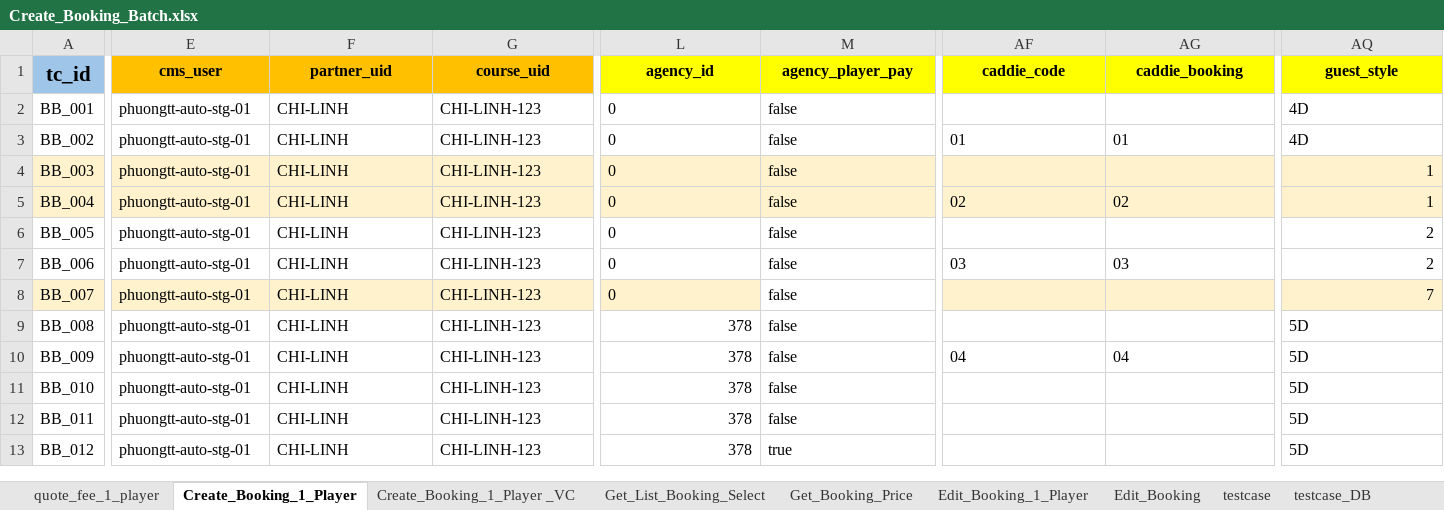
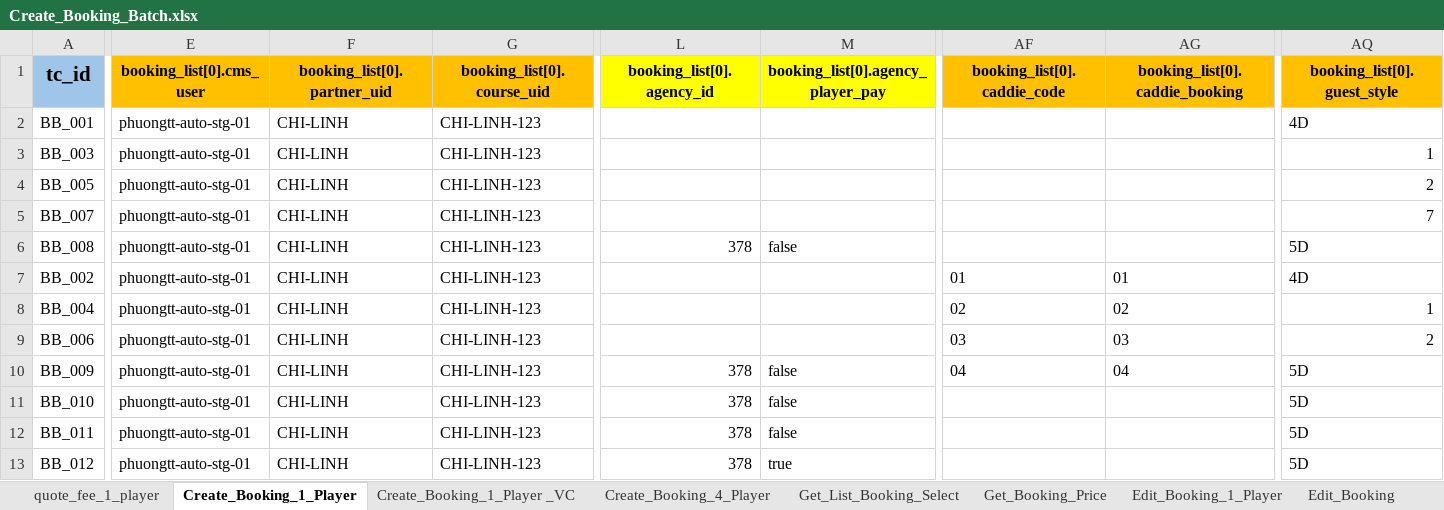
Before and after one commit to PhuongXinhGai/CARO_CMS_AUTO_API_STG, an Excel workbook: src/main/resources/input_excel_file/booking/Create_Booking_Batch.xlsx, sheet Create_Booking_1_Player, drawn as a sheet; only a part is shown, gaps mark what is left out; values as stored, in another font and other column widths than the file's, no borders; removed rows and columns are numbered as before the commit, all else as after; rows hold the shown columns only; the diff covers the shown part only; the diff names each change by its address in the sheet, - before the commit and + after, or states it on an @@ line.

Commit message:
create booking 4 player

```diff
--- a/src/main/resources/input_excel_file/booking/Create_Booking_Batch.xlsx (sheet Create_Booking_1_Player)
+++ b/src/main/resources/input_excel_file/booking/Create_Booking_Batch.xlsx (sheet Create_Booking_1_Player)
+sheet tab: Create_Booking_4_Player
-E1: cms_user
+E1: booking_list[0].cms_user
-F1: partner_uid
+F1: booking_list[0].partner_uid
-G1: course_uid
+G1: booking_list[0].course_uid
-L1: agency_id
+L1: booking_list[0].agency_id
-M1: agency_player_pay
+M1: booking_list[0].agency_player_pay
-AF1: caddie_code
+AF1: booking_list[0].caddie_code
-AF1:AG1 fill: #FFFF00
+AF1:AG1 fill: #FFC000
-AG1: caddie_booking
+AG1: booking_list[0].caddie_booking
-AQ1: guest_style
+AQ1: booking_list[0].guest_style
-AQ1 fill: #FFFF00
+AQ1 fill: #FFC000
-L2 (booking_list[0].agency_id): 0
+L2 (booking_list[0].agency_id): (empty)
-M2: false
+M2: (empty)
-row 3: BB_002 | phuongtt-auto-stg-01 | CHI-LINH | CHI-LINH-123 | 0 | false | 01 | 01 | 4D
-A3 fill: #FFF2CC
+A3 fill: none
-E3:AG3 fill: #FFF2CC
+E3:AG3 fill: none
-L3 (booking_list[0].agency_id): 0
+L3 (booking_list[0].agency_id): (empty)
-M3: false
+M3: (empty)
-AQ3 fill: #FFF2CC
+AQ3 fill: none
-row 5: BB_004 | phuongtt-auto-stg-01 | CHI-LINH | CHI-LINH-123 | 0 | false | 02 | 02 | 1
-L4 (booking_list[0].agency_id): 0
+L4 (booking_list[0].agency_id): (empty)
-M4: false
+M4: (empty)
-row 7: BB_006 | phuongtt-auto-stg-01 | CHI-LINH | CHI-LINH-123 | 0 | false | 03 | 03 | 2
-A5 fill: #FFF2CC
+A5 fill: none
-E5:L5 fill: #FFF2CC
+E5:L5 fill: none
-L5 (booking_list[0].agency_id): 0
+L5 (booking_list[0].agency_id): (empty)
-M5: false
+M5: (empty)
-AF5:AG5 fill: #FFF2CC
+AF5:AG5 fill: none
-AQ5 fill: #FFF2CC
+AQ5 fill: none
+row 7: BB_002 | phuongtt-auto-stg-01 | CHI-LINH | CHI-LINH-123 |  |  | 01 | 01 | 4D
+row 8: BB_004 | phuongtt-auto-stg-01 | CHI-LINH | CHI-LINH-123 |  |  | 02 | 02 | 1
+row 9: BB_006 | phuongtt-auto-stg-01 | CHI-LINH | CHI-LINH-123 |  |  | 03 | 03 | 2
```
Also changed, not shown: 40 edited cells and cell formats elsewhere in this sheet, sheet Get_List_Booking_Select, other sheet tabs, formulas that keep their value, 12 other files.
